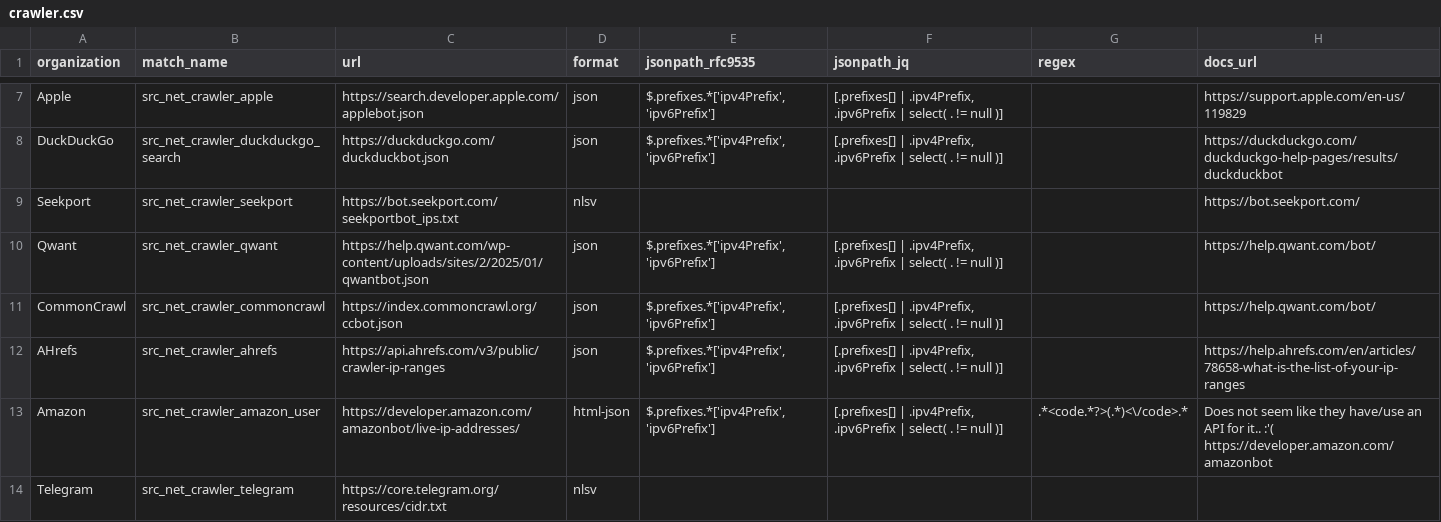
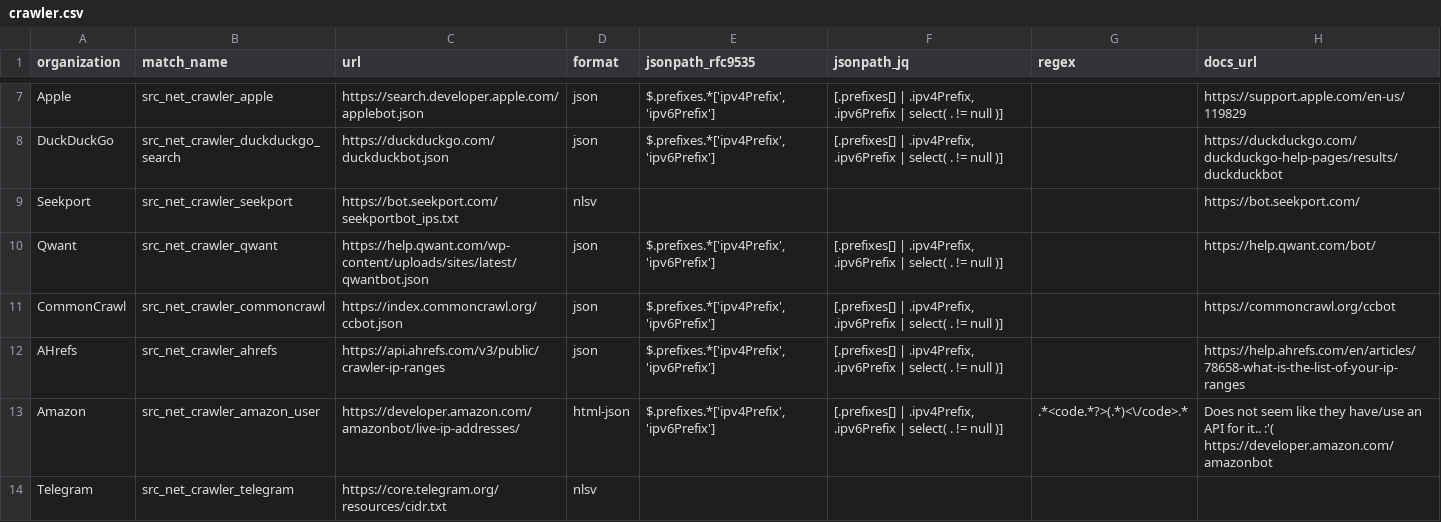
Before and after one commit to Kevin-Prichard/open-bot-list, a CSV file: matches/ip_net/crawler.csv, drawn as a sheet; only a part is shown, gaps mark what is left out.

```diff
--- a/matches/ip_net/crawler.csv
+++ b/matches/ip_net/crawler.csv
@@ -9,4 +9,4 @@
 "Seekport","src_net_crawler_seekport","https://bot.seekport.com/seekportbot_ips.txt","nlsv","","","","https://bot.seekport.com/"
-"Qwant","src_net_crawler_qwant","https://help.qwant.com/wp-content/uploads/sites/2/2025/01/qwantbot.json","json","$.prefixes.*['ipv4Prefix','ipv6Prefix']","[.prefixes[] | .ipv4Prefix, .ipv6Prefix | select( . != null )]","","https://help.qwant.com/bot/"
-"CommonCrawl","src_net_crawler_commoncrawl","https://index.commoncrawl.org/ccbot.json","json","$.prefixes.*['ipv4Prefix','ipv6Prefix']","[.prefixes[] | .ipv4Prefix, .ipv6Prefix | select( . != null )]","","https://help.qwant.com/bot/"
+"Qwant","src_net_crawler_qwant","https://help.qwant.com/wp-content/uploads/sites/latest/qwantbot.json","json","$.prefixes.*['ipv4Prefix','ipv6Prefix']","[.prefixes[] | .ipv4Prefix, .ipv6Prefix | select( . != null )]","","https://help.qwant.com/bot/"
+"CommonCrawl","src_net_crawler_commoncrawl","https://index.commoncrawl.org/ccbot.json","json","$.prefixes.*['ipv4Prefix','ipv6Prefix']","[.prefixes[] | .ipv4Prefix, .ipv6Prefix | select( . != null )]","","https://commoncrawl.org/ccbot"
 "AHrefs","src_net_crawler_ahrefs","https://api.ahrefs.com/v3/public/crawler-ip-ranges","json","$.prefixes.*['ipv4Prefix', 'ipv6Prefix']","[.prefixes[] | .ipv4Prefix, .ipv6Prefix | select( . != null )]","","https://help.ahrefs.com/en/articles/78658-what-is-the-list-of-your-ip-ranges"
```
Also changed, not shown: matches/ptr/crawler.csv.
